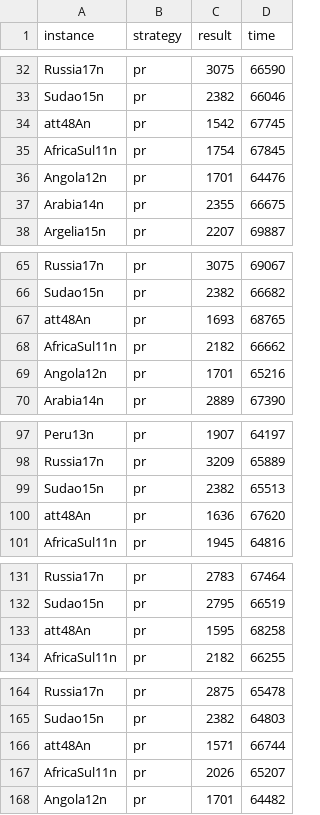
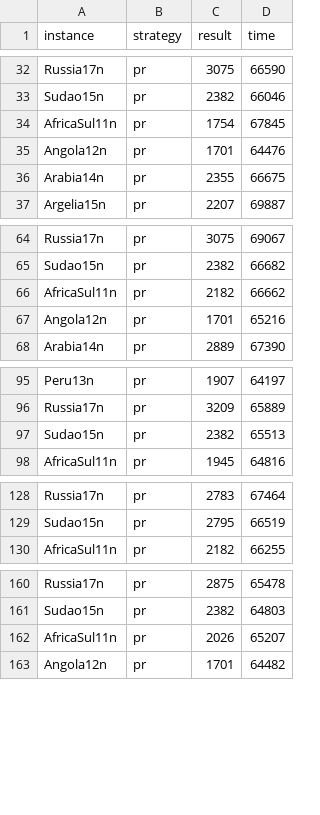
Before and after one commit to TiagoFunkUdescCeavi/MemPlas-And-Path-Relinking, a CSV file: Logs/results_path_n.csv, drawn as a sheet; only a part is shown, gaps mark what is left out; the diff covers the shown part only; the diff names each change by its address in the sheet, - before the commit and + after, or states it on an @@ line.

```diff
--- a/Logs/results_path_n.csv
+++ b/Logs/results_path_n.csv
-row 34: att48An | pr | 1542 | 67745
-row 67: att48An | pr | 1693 | 68765
-row 100: att48An | pr | 1636 | 67620
-row 133: att48An | pr | 1595 | 68258
-row 166: att48An | pr | 1571 | 66744
```
Also changed, not shown: 25 removed rows elsewhere in this file, Logs/results_memplas_e.csv, Logs/results_memplas_path_n.csv, 22 other files.
